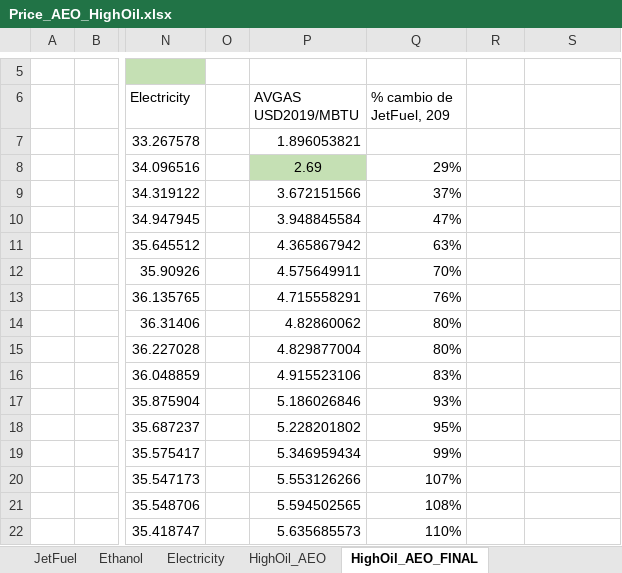
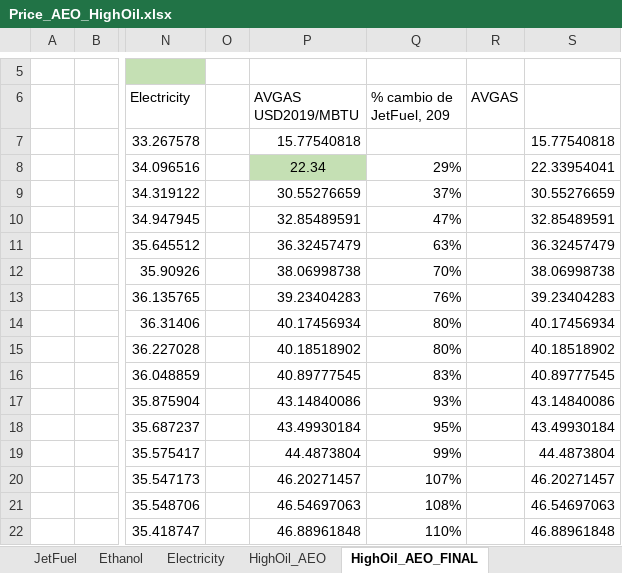
Before and after one commit to UIS-ECP/TIMES-UIS-v1-Nov, an Excel workbook: DataBases/Prices_Fuels/HighPrice_Oil_AEO_2019/Price_AEO_HighOil.xlsx, sheet HighOil_AEO_FINAL, drawn as a sheet; only a part is shown, gaps mark what is left out; values as stored, in another font and other column widths than the file's, no borders; the diff covers the shown part only; the diff names each change by its address in the sheet, - before the commit and + after, or states it on an @@ line.

```diff
--- a/DataBases/Prices_Fuels/HighPrice_Oil_AEO_2019/Price_AEO_HighOil.xlsx (sheet HighOil_AEO_FINAL)
+++ b/DataBases/Prices_Fuels/HighPrice_Oil_AEO_2019/Price_AEO_HighOil.xlsx (sheet HighOil_AEO_FINAL)
-R6: (empty)
+R6: AVGAS
-P7 (AVGAS USD2019/MBTU): 1.896053821
+P7 (AVGAS USD2019/MBTU): 15.77540818
-S7: (empty)
+S7: 15.77540818
-P8 (AVGAS USD2019/MBTU): 2.69
+P8 (AVGAS USD2019/MBTU): 22.34
-S8: (empty)
+S8: 22.33954041
-P9 (AVGAS USD2019/MBTU): 3.672151566
+P9 (AVGAS USD2019/MBTU): 30.55276659
-S9: (empty)
+S9: 30.55276659
-P10 (AVGAS USD2019/MBTU): 3.948845584
+P10 (AVGAS USD2019/MBTU): 32.85489591
-S10: (empty)
+S10: 32.85489591
-P11 (AVGAS USD2019/MBTU): 4.365867942
+P11 (AVGAS USD2019/MBTU): 36.32457479
-S11: (empty)
+S11: 36.32457479
-P12 (AVGAS USD2019/MBTU): 4.575649911
+P12 (AVGAS USD2019/MBTU): 38.06998738
-S12: (empty)
+S12: 38.06998738
-P13 (AVGAS USD2019/MBTU): 4.715558291
+P13 (AVGAS USD2019/MBTU): 39.23404283
-S13: (empty)
+S13: 39.23404283
-P14 (AVGAS USD2019/MBTU): 4.82860062
+P14 (AVGAS USD2019/MBTU): 40.17456934
-S14: (empty)
+S14: 40.17456934
-P15 (AVGAS USD2019/MBTU): 4.829877004
+P15 (AVGAS USD2019/MBTU): 40.18518902
-S15: (empty)
+S15: 40.18518902
-P16 (AVGAS USD2019/MBTU): 4.915523106
+P16 (AVGAS USD2019/MBTU): 40.89777545
-S16: (empty)
+S16: 40.89777545
-P17 (AVGAS USD2019/MBTU): 5.186026846
+P17 (AVGAS USD2019/MBTU): 43.14840086
-S17: (empty)
+S17: 43.14840086
-P18 (AVGAS USD2019/MBTU): 5.228201802
+P18 (AVGAS USD2019/MBTU): 43.49930184
-S18: (empty)
+S18: 43.49930184
-P19 (AVGAS USD2019/MBTU): 5.346959434
+P19 (AVGAS USD2019/MBTU): 44.4873804
-S19: (empty)
+S19: 44.4873804
-P20 (AVGAS USD2019/MBTU): 5.553126266
+P20 (AVGAS USD2019/MBTU): 46.20271457
-S20: (empty)
+S20: 46.20271457
-P21 (AVGAS USD2019/MBTU): 5.594502565
+P21 (AVGAS USD2019/MBTU): 46.54697063
-S21: (empty)
+S21: 46.54697063
-P22 (AVGAS USD2019/MBTU): 5.635685573
+P22 (AVGAS USD2019/MBTU): 46.88961848
-S22: (empty)
+S22: 46.88961848
```
Also changed, not shown: 32 edited cells elsewhere in this sheet, DataBases/Prices_Fuels/LowPrice_Oil_AEO_2019/Price_AEO_LowOil.xlsx, DataBases/Prices_Fuels/Reference_AEO_2019/Proyecciones_Precios_Referencia.xlsx, 5 other files.
